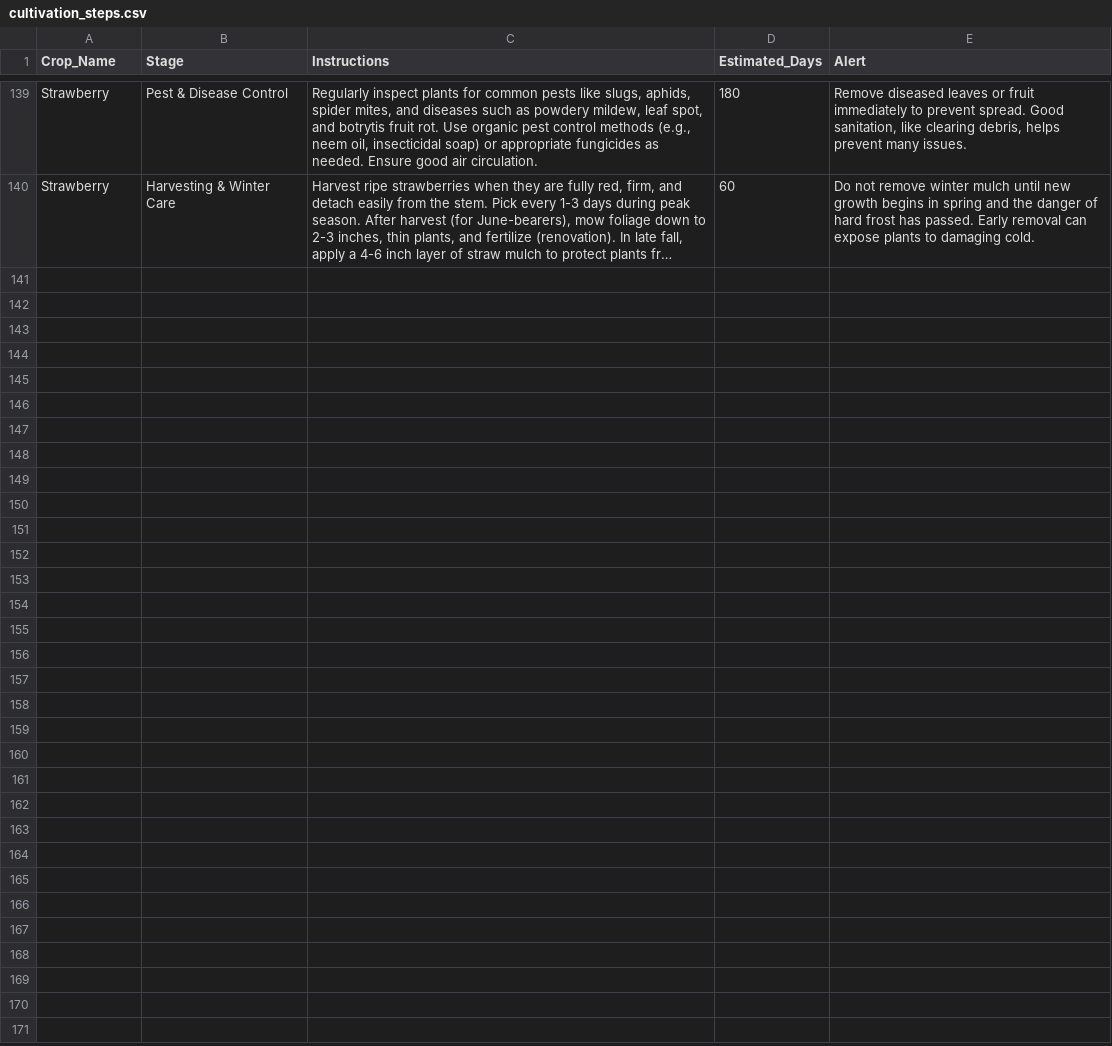
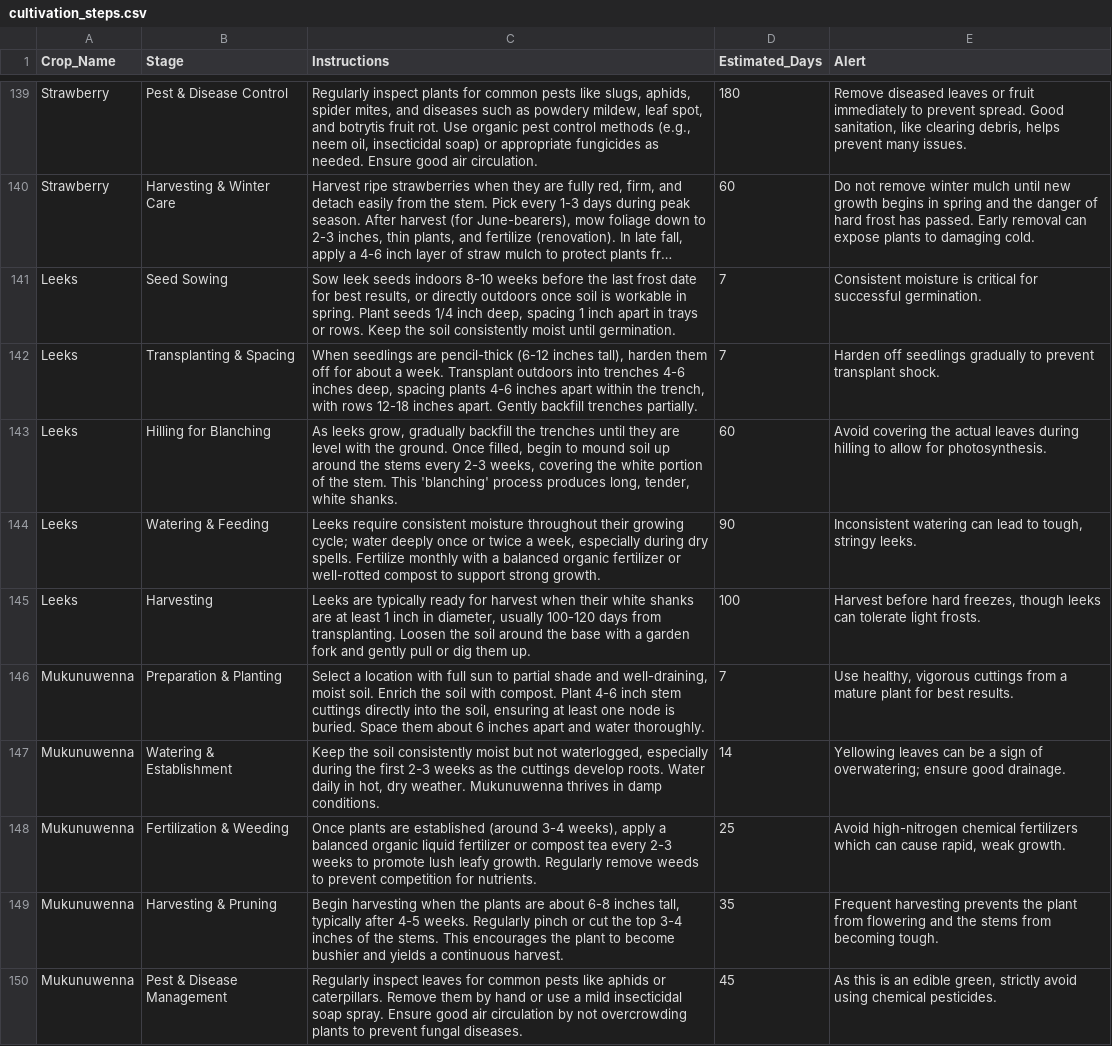
Before and after one commit to LAHIRUKBI/Agri-backend, a CSV file: model/data/cultivation_steps.csv, drawn as a sheet; only a part is shown, gaps mark what is left out; long unchanged cells end in …; the diff names each change by its address in the sheet, - before the commit and + after, or states it on an @@ line.

```diff
--- a/model/data/cultivation_steps.csv
+++ b/model/data/cultivation_steps.csv
+row 141: Leeks | Seed Sowing | Sow leek seeds indoors 8-10 weeks before the last frost date for best results, or directly outdoors once soil is workable in spring. Plant seeds 1/4 inch deep, spacing 1 inch apart in trays or rows. Keep the soil consistently moist until germination. | 7 | Consistent moisture is critical for successful germination.
+row 142: Leeks | Transplanting & Spacing | When seedlings are pencil-thick (6-12 inches tall), harden them off for about a week. Transplant outdoors into trenches 4-6 inches deep, spacing plants 4-6 inches apart within the trench, with rows 12-18 inches apart. Gently backfill trenches partially. | 7 | Harden off seedlings gradually to prevent transplant shock.
+row 143: Leeks | Hilling for Blanching | As leeks grow, gradually backfill the trenches until they are level with the ground. Once filled, begin to mound soil up around the stems every 2-3 weeks, covering the white portion of the stem. This 'blanching' process produces long, tender, white shanks. | 60 | Avoid covering the actual leaves during hilling to allow for photosynthesis.
+row 144: Leeks | Watering & Feeding | Leeks require consistent moisture throughout their growing cycle; water deeply once or twice a week, especially during dry spells. Fertilize monthly with a balanced organic fertilizer or well-rotted compost to support strong growth. | 90 | Inconsistent watering can lead to tough, stringy leeks.
+row 145: Leeks | Harvesting | Leeks are typically ready for harvest when their white shanks are at least 1 inch in diameter, usually 100-120 days from transplanting. Loosen the soil around the base with a garden fork and gently pull or dig them up. | 100 | Harvest before hard freezes, though leeks can tolerate light frosts.
+row 146: Mukunuwenna | Preparation & Planting | Select a location with full sun to partial shade and well-draining, moist soil. Enrich the soil with compost. Plant 4-6 inch stem cuttings directly into the soil, ensuring at least one node is buried. Space them about 6 inches apart and water thoroughly. | 7 | Use healthy, vigorous cuttings from a mature plant for best results.
+row 147: Mukunuwenna | Watering & Establishment | Keep the soil consistently moist but not waterlogged, especially during the first 2-3 weeks as the cuttings develop roots. Water daily in hot, dry weather. Mukunuwenna thrives in damp conditions. | 14 | Yellowing leaves can be a sign of overwatering; ensure good drainage.
+row 148: Mukunuwenna | Fertilization & Weeding | Once plants are established (around 3-4 weeks), apply a balanced organic liquid fertilizer or compost tea every 2-3 weeks to promote lush leafy growth. Regularly remove weeds to prevent competition for nutrients. | 25 | Avoid high-nitrogen chemical fertilizers which can cause rapid, weak growth.
+row 149: Mukunuwenna | Harvesting & Pruning | Begin harvesting when the plants are about 6-8 inches tall, typically after 4-5 weeks. Regularly pinch or cut the top 3-4 inches of the stems. This encourages the plant to become bushier and yields a continuous harvest. | 35 | Frequent harvesting prevents the plant from flowering and the stems from becoming tough.
+row 150: Mukunuwenna | Pest & Disease Management | Regularly inspect leaves for common pests like aphids or caterpillars. Remove them by hand or use a mild insecticidal soap spray. Ensure good air circulation by not overcrowding plants to prevent fungal diseases. | 45 | As this is an edible green, strictly avoid using chemical pesticides.
```
Also changed, not shown: 19 other files.
